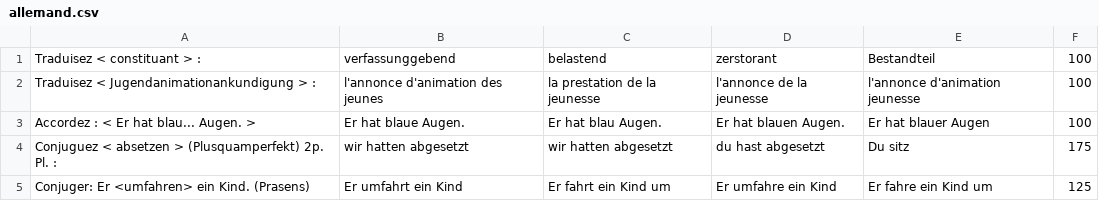
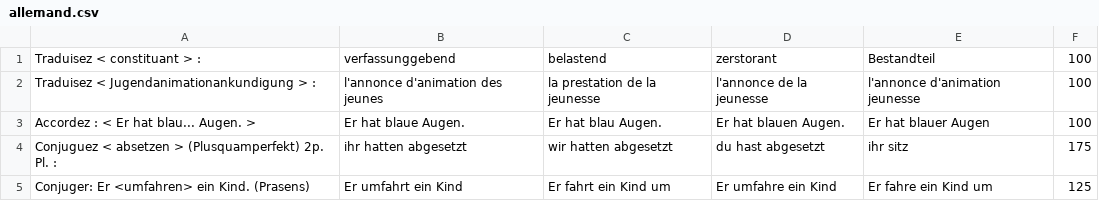
Before and after one commit to Klagarge/PokeHES, a CSV file: Data/Battle/Fight/allemand.csv, drawn as a sheet.

```diff
--- a/Data/Battle/Fight/allemand.csv
+++ b/Data/Battle/Fight/allemand.csv
@@ -3,3 +3,3 @@ Traduisez < Jugendanimationankundigung > : ;l'annonce d'animation des jeunes;la
 Accordez : < Er hat blau... Augen. >;Er hat blaue Augen.;Er hat blau Augen.;Er hat blauen Augen.;Er hat blauer Augen;100
-Conjuguez < absetzen > (Plusquamperfekt) 2p. Pl. : ;wir hatten abgesetzt;wir hatten abgesetzt;du hast abgesetzt;Du sitz;175
+Conjuguez < absetzen > (Plusquamperfekt) 2p. Pl. : ;ihr hatten abgesetzt;wir hatten abgesetzt;du hast abgesetzt;ihr sitz;175
 Conjuger: Er <umfahren> ein Kind. (Prasens);Er umfahrt ein Kind;Er fahrt ein Kind um;Er umfahre ein Kind;Er fahre ein Kind um;125
```
Also changed, not shown: 1 other file.
